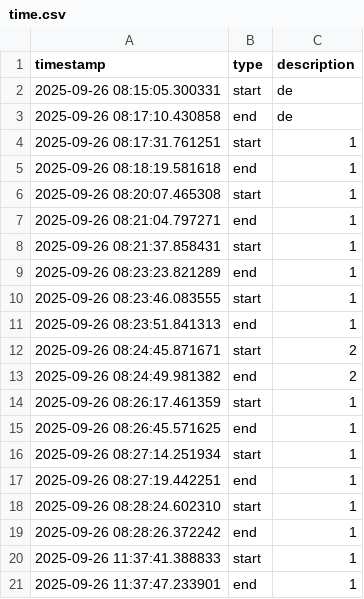
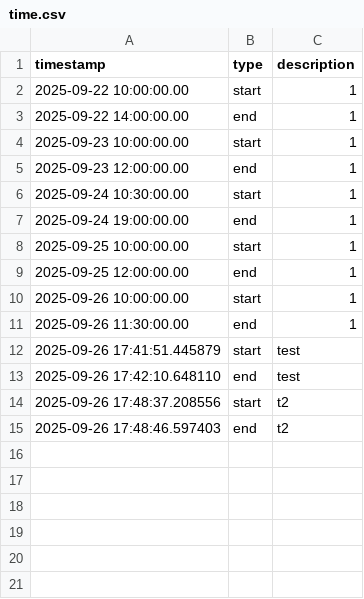
Before and after one commit to Olaf4000/timey, a CSV file: time.csv, drawn as a sheet.

```diff
--- a/time.csv
+++ b/time.csv
@@ -1,21 +1,15 @@
 timestamp,type,description
-2025-09-26 08:15:05.300331,start,de
-2025-09-26 08:17:10.430858,end,de
-2025-09-26 08:17:31.761251,start,1
-2025-09-26 08:18:19.581618,end,1
-2025-09-26 08:20:07.465308,start,1
-2025-09-26 08:21:04.797271,end,1
-2025-09-26 08:21:37.858431,start,1
-2025-09-26 08:23:23.821289,end,1
-2025-09-26 08:23:46.083555,start,1
-2025-09-26 08:23:51.841313,end,1
-2025-09-26 08:24:45.871671,start,2
-2025-09-26 08:24:49.981382,end,2
-2025-09-26 08:26:17.461359,start,1
-2025-09-26 08:26:45.571625,end,1
-2025-09-26 08:27:14.251934,start,1
-2025-09-26 08:27:19.442251,end,1
-2025-09-26 08:28:24.602310,start,1
-2025-09-26 08:28:26.372242,end,1
-2025-09-26 11:37:41.388833,start,1
-2025-09-26 11:37:47.233901,end,1
+2025-09-22 10:00:00.00,start,1
+2025-09-22 14:00:00.00,end,1
+2025-09-23 10:00:00.00,start,1
+2025-09-23 12:00:00.00,end,1
+2025-09-24 10:30:00.00,start,1
+2025-09-24 19:00:00.00,end,1
+2025-09-25 10:00:00.00,start,1
+2025-09-25 12:00:00.00,end,1
+2025-09-26 10:00:00.00,start,1
+2025-09-26 11:30:00.00,end,1
+2025-09-26 17:41:51.445879,start,test
+2025-09-26 17:42:10.648110,end,test
+2025-09-26 17:48:37.208556,start,t2
+2025-09-26 17:48:46.597403,end,t2
```
Also changed, not shown: 8 other files.
